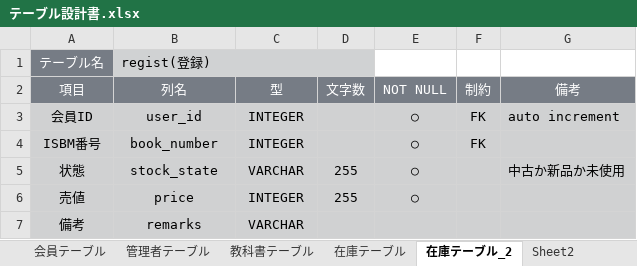
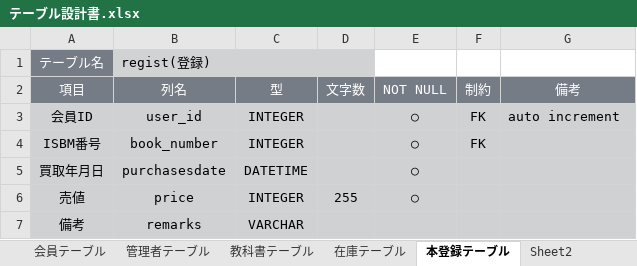
Before and after one commit to 2022java42-student009/ProjectJava, an Excel workbook: テーブル設計書.xlsx, sheet 本登録テーブル, drawn as a sheet; values as stored, in another font and other column widths than the file's, no borders; removed rows and columns are numbered as before the commit, all else as after; the diff names each change by its address in the sheet, - before the commit and + after, or states it on an @@ line.

Commit message:
テーブル設計書　更新

```diff
--- a/テーブル設計書.xlsx (sheet 本登録テーブル)
+++ b/テーブル設計書.xlsx (sheet 本登録テーブル)
-sheet tab: 在庫テーブル_2
+sheet tab: 本登録テーブル
-row 5: 状態 | stock_state | VARCHAR | 255 | ○ |  | 中古か新品か未使用
+row 5: 買取年月日 | purchasesdate | DATETIME |  | ○
```
